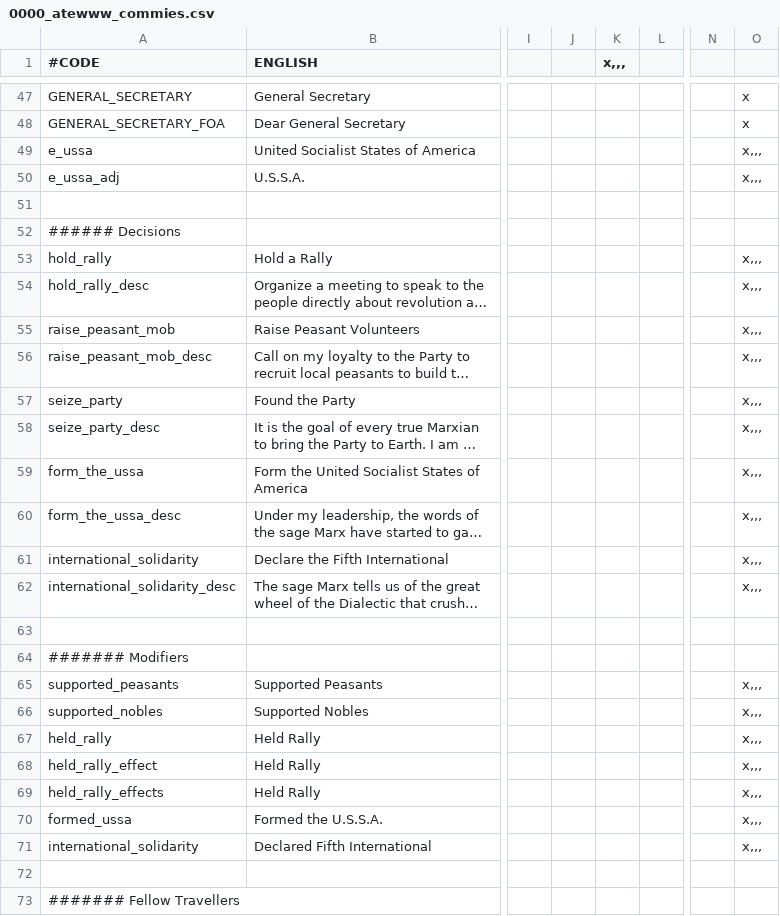
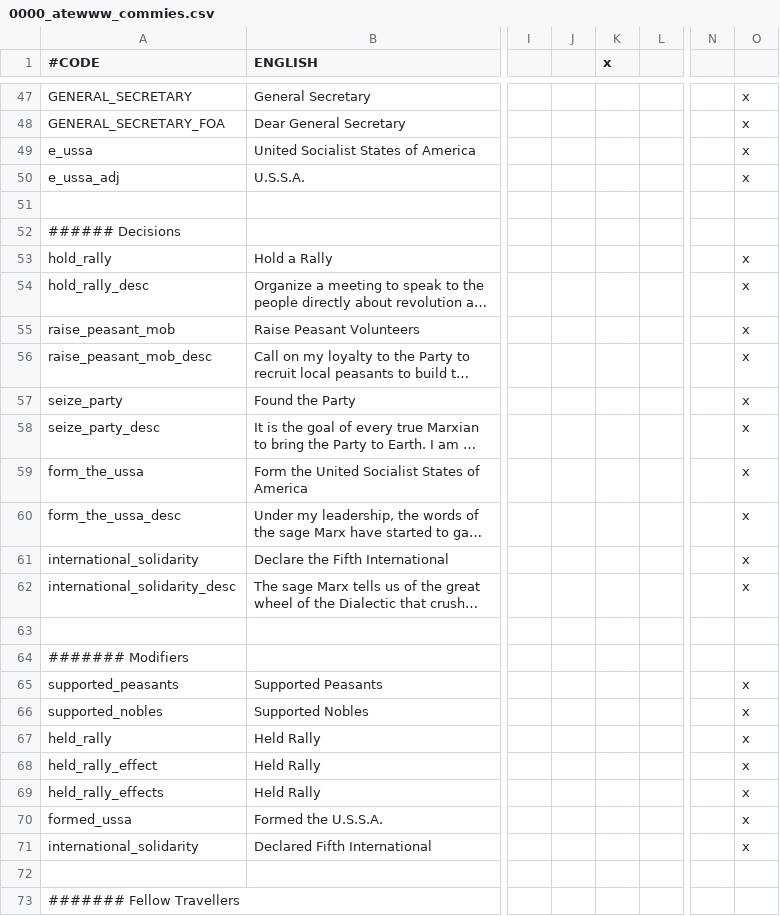
Before and after one commit to Yard1/After-the-End-Wild-Wasteland, a CSV file: localisation/0000_atewww_commies.csv, drawn as a sheet; only a part is shown, gaps mark what is left out; long unchanged cells end in …; the diff covers the shown part only; the diff names each change by its address in the sheet, - before the commit and + after, or states it on an @@ line.

```diff
--- a/localisation/0000_atewww_commies.csv
+++ b/localisation/0000_atewww_commies.csv
-K1: x,,,
+K1: x
-O49:O50: x,,,
+O49:O50: x
-O53:O62: x,,,
+O53:O62: x
-O65:O71: x,,,
+O65:O71: x
```
Also changed, not shown: 20 added rows, 2 removed rows and 32 edited cells elsewhere in this file, 46 other files.
